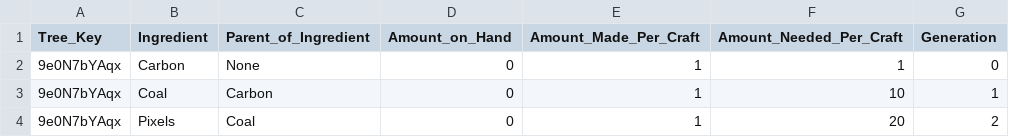
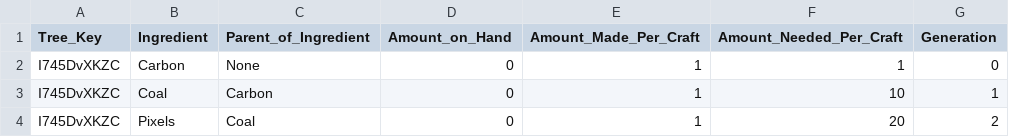
Before and after one commit to AzureVauban/Process-Map--Python-v2.0-, a CSV file: ingredient_trees.csv, drawn as a sheet.

```diff
--- a/ingredient_trees.csv
+++ b/ingredient_trees.csv
@@ -1,4 +1,4 @@
 Tree_Key,Ingredient,Parent_of_Ingredient,Amount_on_Hand,Amount_Made_Per_Craft,Amount_Needed_Per_Craft,Generation
-9e0N7bYAqx,Carbon,None,0,1,1,0
-9e0N7bYAqx,Coal,Carbon,0,1,10,1
-9e0N7bYAqx,Pixels,Coal,0,1,20,2
+I745DvXKZC,Carbon,None,0,1,1,0
+I745DvXKZC,Coal,Carbon,0,1,10,1
+I745DvXKZC,Pixels,Coal,0,1,20,2
```
Also changed, not shown: 1 other file.
